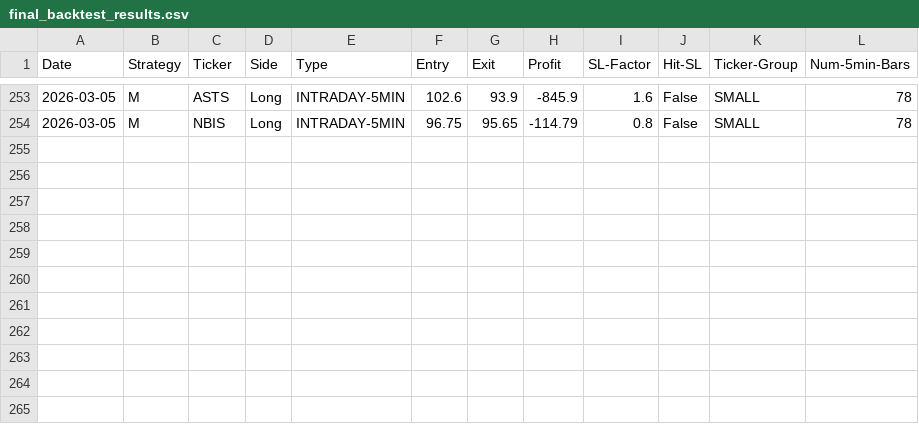
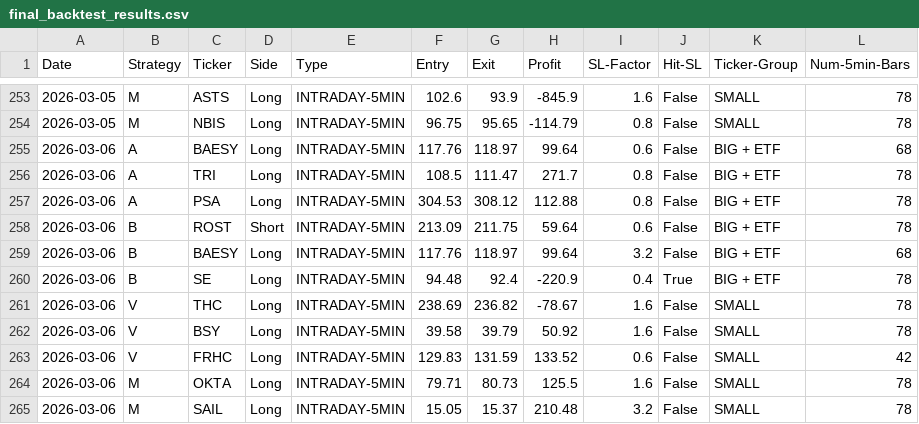
Before and after one commit to pollcerny-sudo/trading-agent-bot, a CSV file: final_backtest_results.csv, drawn as a sheet; only a part is shown, gaps mark what is left out.

```diff
--- a/final_backtest_results.csv
+++ b/final_backtest_results.csv
@@ -254 +254,12 @@ Date,Strategy,Ticker,Side,Type,Entry,Exit,Profit,SL-Factor,Hit-SL,Ticker-Group,N
 2026-03-05,M,NBIS,Long,INTRADAY-5MIN,96.75,95.65,-114.79,0.8,False,SMALL,78
+2026-03-06,A,BAESY,Long,INTRADAY-5MIN,117.76,118.97,99.64,0.6,False,BIG + ETF,68
+2026-03-06,A,TRI,Long,INTRADAY-5MIN,108.5,111.47,271.7,0.8,False,BIG + ETF,78
+2026-03-06,A,PSA,Long,INTRADAY-5MIN,304.53,308.12,112.88,0.8,False,BIG + ETF,78
+2026-03-06,B,ROST,Short,INTRADAY-5MIN,213.09,211.75,59.64,0.6,False,BIG + ETF,78
+2026-03-06,B,BAESY,Long,INTRADAY-5MIN,117.76,118.97,99.64,3.2,False,BIG + ETF,68
+2026-03-06,B,SE,Long,INTRADAY-5MIN,94.48,92.4,-220.9,0.4,True,BIG + ETF,78
+2026-03-06,V,THC,Long,INTRADAY-5MIN,238.69,236.82,-78.67,1.6,False,SMALL,78
+2026-03-06,V,BSY,Long,INTRADAY-5MIN,39.58,39.79,50.92,1.6,False,SMALL,78
+2026-03-06,V,FRHC,Long,INTRADAY-5MIN,129.83,131.59,133.52,0.6,False,SMALL,42
+2026-03-06,M,OKTA,Long,INTRADAY-5MIN,79.71,80.73,125.5,1.6,False,SMALL,78
+2026-03-06,M,SAIL,Long,INTRADAY-5MIN,15.05,15.37,210.48,3.2,False,SMALL,78
```
Also changed, not shown: 2 other files.
